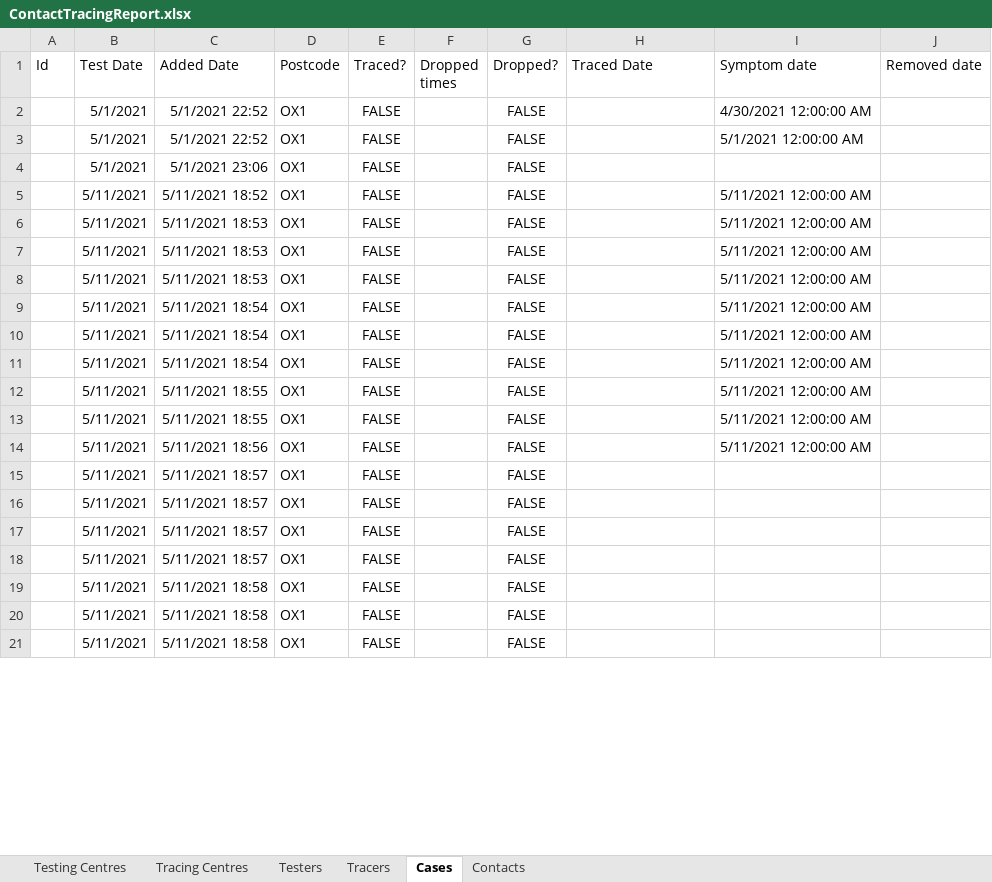
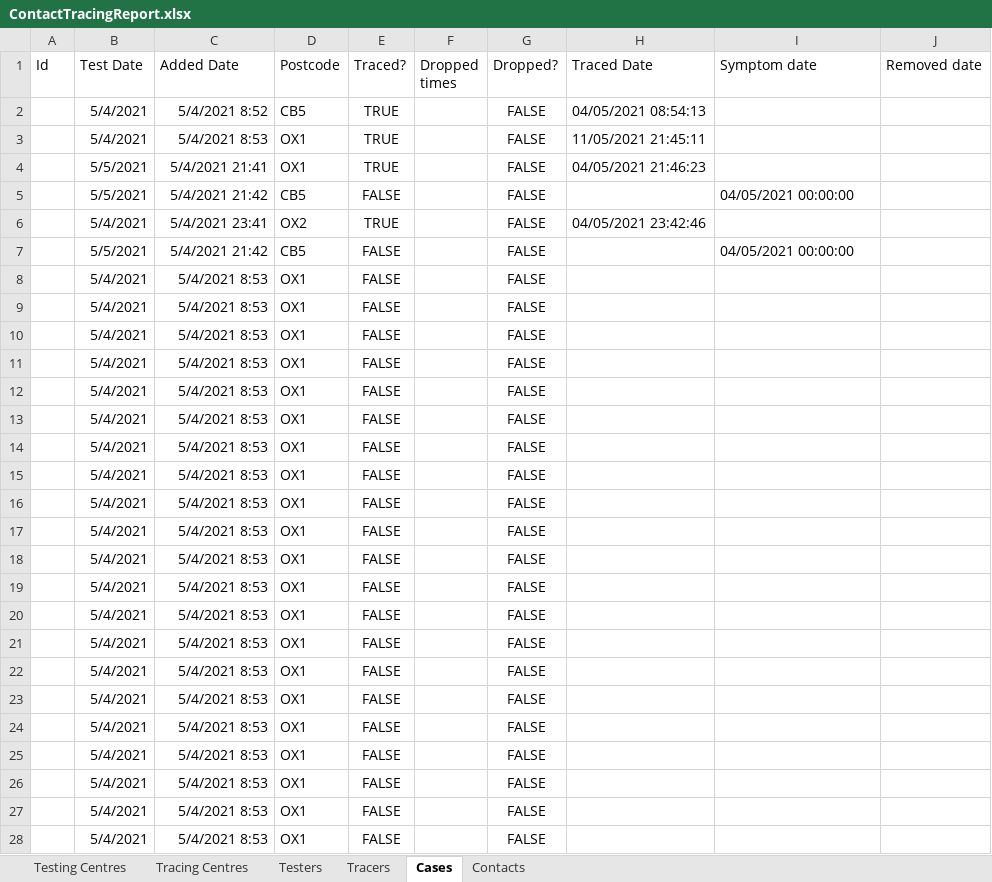
Before and after one commit to GeorgeWebber/ContactTracing15, an Excel workbook: ContactTracing15/ContactTracingReport.xlsx, sheet Cases, drawn as a sheet; only a part is shown; values as stored, in another font and other column widths than the file's, no borders; table styles not drawn; addresses are those after the commit; the diff covers the shown part only; the diff names each change by its address in the sheet, - before the commit and + after, or states it on an @@ line.

Commit message:
Make table scrollable (2)

```diff
--- a/ContactTracing15/ContactTracingReport.xlsx (sheet Cases)
+++ b/ContactTracing15/ContactTracingReport.xlsx (sheet Cases)
+row 2:  | 5/4/2021 | 5/4/2021 8:52 | CB5 | TRUE |  | FALSE | 04/05/2021 08:54:13
+row 3:  | 5/4/2021 | 5/4/2021 8:53 | OX1 | TRUE |  | FALSE | 11/05/2021 21:45:11
+row 4:  | 5/5/2021 | 5/4/2021 21:41 | OX1 | TRUE |  | FALSE | 04/05/2021 21:46:23
+row 5:  | 5/5/2021 | 5/4/2021 21:42 | CB5 | FALSE |  | FALSE |  | 04/05/2021 00:00:00
+row 6:  | 5/4/2021 | 5/4/2021 23:41 | OX2 | TRUE |  | FALSE | 04/05/2021 23:42:46
+row 7:  | 5/5/2021 | 5/4/2021 21:42 | CB5 | FALSE |  | FALSE |  | 04/05/2021 00:00:00
-B8:B10 (Test Date): 5/1/2021
+B8:B10 (Test Date): 5/4/2021
-C8:C9 (Added Date): 5/1/2021 22:52
+C8:C9 (Added Date): 5/4/2021 8:53
-I8 (Symptom date): 4/30/2021 12:00:00 AM
+I8 (Symptom date): (empty)
-I9 (Symptom date): 5/1/2021 12:00:00 AM
+I9 (Symptom date): (empty)
-C10 (Added Date): 5/1/2021 23:06
+C10 (Added Date): 5/4/2021 8:53
-B11:B27 (Test Date): 5/11/2021
+B11:B27 (Test Date): 5/4/2021
-C11 (Added Date): 5/11/2021 18:52
+C11 (Added Date): 5/4/2021 8:53
-I11:I20 (Symptom date): 5/11/2021 12:00:00 AM
+I11:I20 (Symptom date): (empty)
-C12:C14 (Added Date): 5/11/2021 18:53
+C12:C14 (Added Date): 5/4/2021 8:53
-C15:C17 (Added Date): 5/11/2021 18:54
+C15:C17 (Added Date): 5/4/2021 8:53
-C18:C19 (Added Date): 5/11/2021 18:55
+C18:C19 (Added Date): 5/4/2021 8:53
-C20 (Added Date): 5/11/2021 18:56
+C20 (Added Date): 5/4/2021 8:53
-C21:C24 (Added Date): 5/11/2021 18:57
+C21:C24 (Added Date): 5/4/2021 8:53
-C25:C27 (Added Date): 5/11/2021 18:58
+C25:C27 (Added Date): 5/4/2021 8:53
+row 28:  | 5/4/2021 | 5/4/2021 8:53 | OX1 | FALSE |  | FALSE
```
Also changed, not shown: 6 added rows and 4 edited cells elsewhere in this sheet, sheet Contacts, 1 other file.
